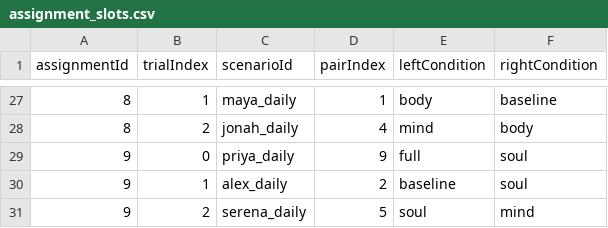
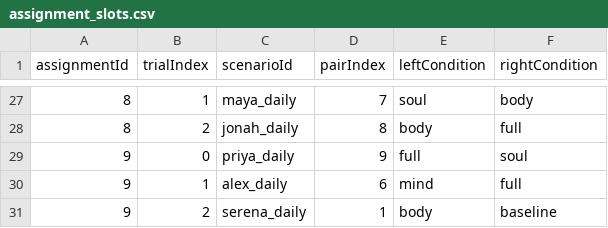
Before and after one commit to mengyuanwu1/mental-rehearsal-ablations, a CSV file: outputs/assignment_slots.csv, drawn as a sheet; only a part is shown, gaps mark what is left out; the diff covers the shown part only.

```diff
--- a/outputs/assignment_slots.csv
+++ b/outputs/assignment_slots.csv
@@ -27,5 +27,5 @@
-"8","1","maya_daily","1","body","baseline"
-"8","2","jonah_daily","4","mind","body"
+"8","1","maya_daily","7","soul","body"
+"8","2","jonah_daily","8","body","full"
 "9","0","priya_daily","9","full","soul"
-"9","1","alex_daily","2","baseline","soul"
-"9","2","serena_daily","5","soul","mind"
+"9","1","alex_daily","6","mind","full"
+"9","2","serena_daily","1","body","baseline"
```
Also changed, not shown: 60 edited cells elsewhere in this file, 5 other files.
